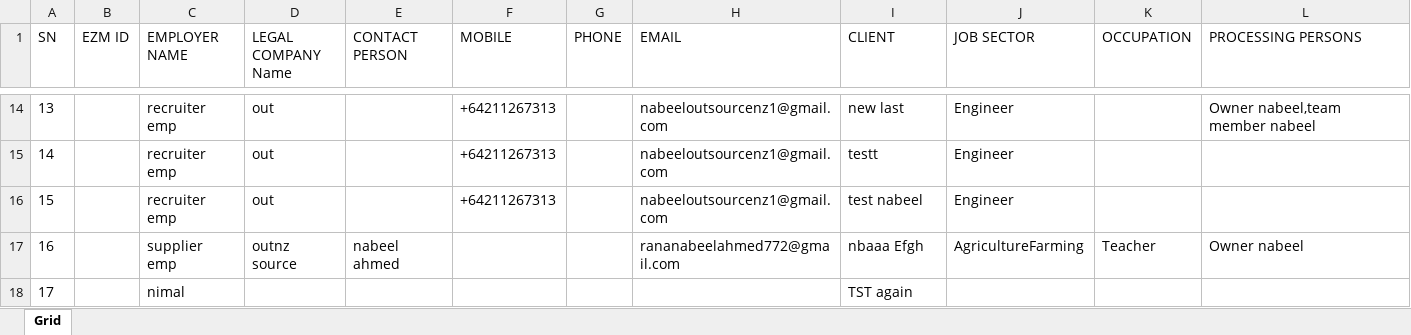
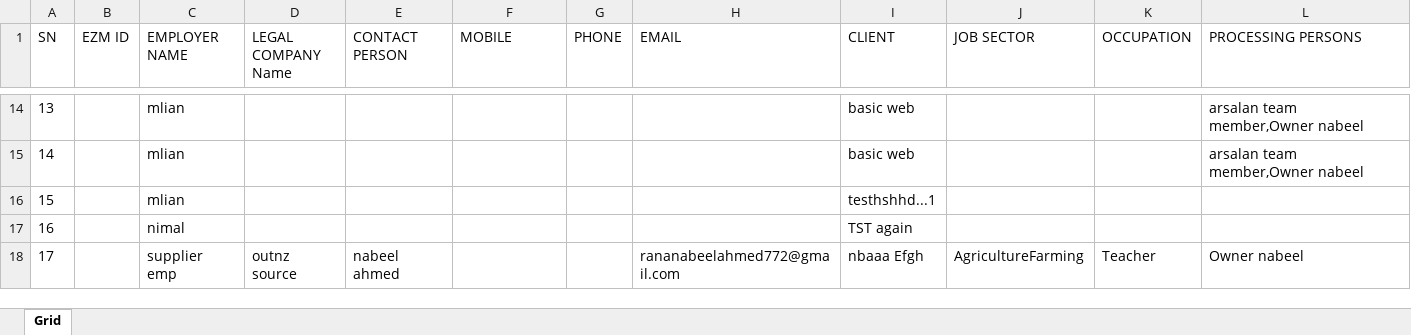
Before and after one commit to nabeelahmed772/Ezymigrate, an Excel workbook: cypress/downloads/Client_Employer_Report.xlsx, sheet Grid, drawn as a sheet; only a part is shown, gaps mark what is left out; values as stored, in another font and other column widths than the file's, no borders; table styles not drawn; removed rows and columns are numbered as before the commit, all else as after; the diff covers the shown part only; the diff names each change by its address in the sheet, - before the commit and + after, or states it on an @@ line.

```diff
--- a/cypress/downloads/Client_Employer_Report.xlsx (sheet Grid)
+++ b/cypress/downloads/Client_Employer_Report.xlsx (sheet Grid)
-C14:C16 (EMPLOYER NAME): recruiter emp
+C14:C16 (EMPLOYER NAME): mlian
-D14:D16 (LEGAL COMPANY Name): out
+D14:D16 (LEGAL COMPANY Name): (empty)
-F14:F16 (MOBILE): +64211267313
+F14:F16 (MOBILE): (empty)
-H14:H16 (EMAIL): nabeeloutsourcenz1@gmail.com
+H14:H16 (EMAIL): (empty)
-I14 (CLIENT): new last
+I14 (CLIENT): basic web
-J14:J16 (JOB SECTOR): Engineer
+J14:J16 (JOB SECTOR): (empty)
-L14 (PROCESSING PERSONS): Owner nabeel,team member nabeel
+L14 (PROCESSING PERSONS): arsalan team member,Owner nabeel
-I15 (CLIENT): testt
+I15 (CLIENT): basic web
-L15 (PROCESSING PERSONS): (empty)
+L15 (PROCESSING PERSONS): arsalan team member,Owner nabeel
-I16 (CLIENT): test nabeel
+I16 (CLIENT): testhshhd...1
+row 17: 16 |  | nimal |  |  |  |  |  | TST again
-A18 (SN): 16
+A18 (SN): 17
-row 18: 17 |  | nimal |  |  |  |  |  | TST again
```
Also changed, not shown: 53 edited cells elsewhere in this sheet, cypress/downloads/Client_Summary.xlsx, cypress/downloads/ClientsList.xlsx, 10 other files.
